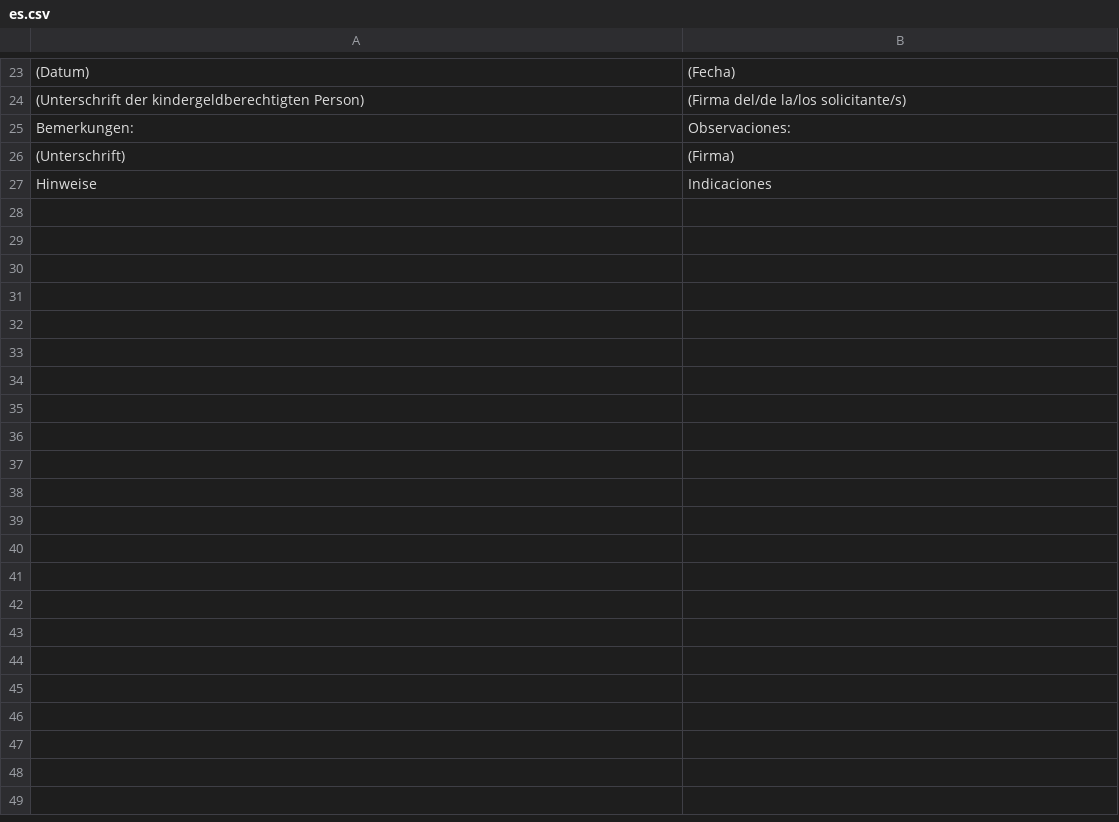
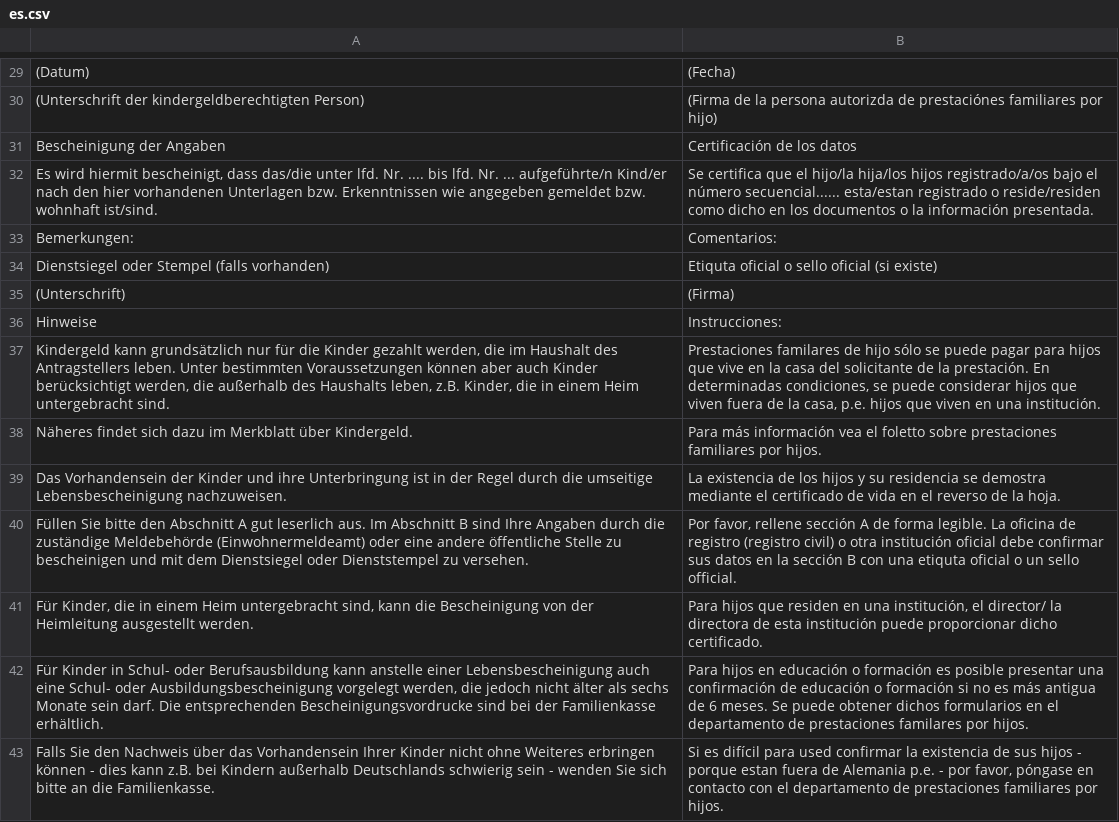
Before and after one commit to kub-berlin/formularprojekt, a CSV file: data/KG3b/es.csv, drawn as a sheet; only a part is shown, gaps mark what is left out; the diff covers the shown part only.

```diff
--- a/data/KG3b/es.csv
+++ b/data/KG3b/es.csv
@@ -23,5 +29,15 @@
 "(Datum)","(Fecha)"
-"(Unterschrift der kindergeldberechtigten Person)","(Firma del/de la/los solicitante/s)"
-"Bemerkungen:","Observaciones:"
+"(Unterschrift der kindergeldberechtigten Person)","(Firma de la persona autorizda de prestaciónes familiares por hijo)"
+"Bescheinigung der Angaben","Certificación de los datos"
+"Es wird hiermit bescheinigt, dass das/die unter lfd. Nr. .... bis lfd. Nr. ... aufgeführte/n Kind/er nach den hier vorhandenen Unterlagen bzw. Erkenntnissen wie angegeben gemeldet bzw. wohnhaft ist/sind.","Se certifica que el hijo/la hija/los hijos registrado/a/os bajo el número secuencial......  esta/estan registrado o reside/residen como dicho en los documentos o la información presentada."
+"Bemerkungen:","Comentarios:"
+"Dienstsiegel oder Stempel (falls vorhanden)","Etiquta oficial o sello oficial (si existe)"
 "(Unterschrift)","(Firma)"
-"Hinweise","Indicaciones"
+"Hinweise","Instrucciones:"
+"Kindergeld kann grundsätzlich nur für die Kinder gezahlt werden, die im Haushalt des Antragstellers leben. Unter bestimmten Voraussetzungen können aber auch Kinder berücksichtigt werden, die außerhalb des Haushalts leben, z.B. Kinder, die in einem Heim untergebracht sind.","Prestaciones familares de hijo sólo se puede pagar para hijos que vive en la casa del solicitante de la prestación. En determinadas condiciones, se puede considerar hijos que viven fuera de la casa, p.e. hijos que viven en una institución."
+"Näheres findet sich dazu im Merkblatt über Kindergeld.","Para más información vea el foletto sobre prestaciones familiares por hijos."
+"Das Vorhandensein der Kinder und ihre Unterbringung ist in der Regel durch die umseitige Lebensbescheinigung nachzuweisen.","La existencia de los hijos y su residencia se demostra mediante el certificado de vida en el reverso de la hoja."
+"Füllen Sie bitte den Abschnitt A gut leserlich aus. Im Abschnitt B sind Ihre Angaben durch die zuständige Meldebehörde (Einwohnermeldeamt) oder eine andere öffentliche Stelle zu bescheinigen und mit dem Dienstsiegel oder Dienststempel zu versehen.","Por favor, rellene sección A de forma legible. La oficina de registro (registro civil) o otra institución oficial debe confirmar sus datos en la sección B con una etiquta oficial o un sello official."
+"Für Kinder, die in einem Heim untergebracht sind, kann die Bescheinigung von der Heimleitung ausgestellt werden.","Para hijos que residen en una institución, el director/ la directora de esta institución puede proporcionar dicho certificado."
+"Für Kinder in Schul- oder Berufsausbildung kann anstelle einer Lebensbescheinigung auch eine Schul- oder Ausbildungsbescheinigung vorgelegt werden, die jedoch nicht älter als sechs Monate sein darf. Die entsprechenden Bescheinigungsvordrucke sind bei der Familienkasse erhältlich.","Para hijos en educación o formación es posible presentar una confirmación de educación o formación si no es más antigua de 6 meses. Se puede obtener dichos formularios en el departamento de prestaciones familares por hijos."
+"Falls Sie den Nachweis über das Vorhandensein Ihrer Kinder nicht ohne Weiteres erbringen können - dies kann z.B. bei Kindern außerhalb Deutschlands schwierig sein - wenden Sie sich bitte an die Familienkasse.","Si es difícil para used confirmar la existencia de sus hijos - porque estan fuera de Alemania p.e. - por favor, póngase en contacto con el departamento de prestaciones familiares por hijos."
```
Also changed, not shown: 6 added rows and 19 edited cells elsewhere in this file, data/WBS/en.csv.
